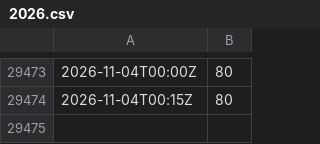
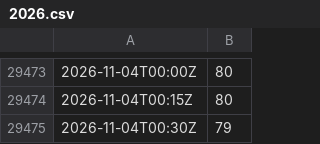
Before and after one commit to syring-digital/meinrved-pegel, a CSV file: daten/42800309-W/2026.csv, drawn as a sheet; only a part is shown, gaps mark what is left out; the diff names each change by its address in the sheet, - before the commit and + after, or states it on an @@ line.

```diff
--- a/daten/42800309-W/2026.csv
+++ b/daten/42800309-W/2026.csv
+row 29475: 2026-11-04T00:30Z | 79
```
Also changed, not shown: daten/42800310-W/2026.csv, daten/42800502-W/2026.csv, 13 other files.
